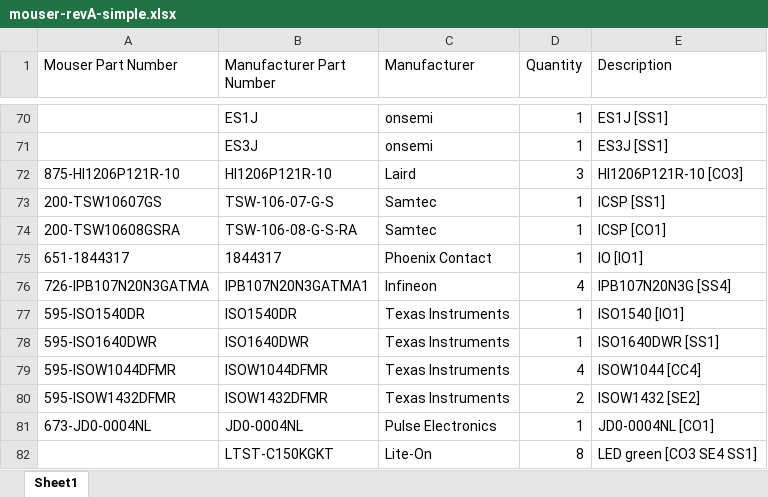
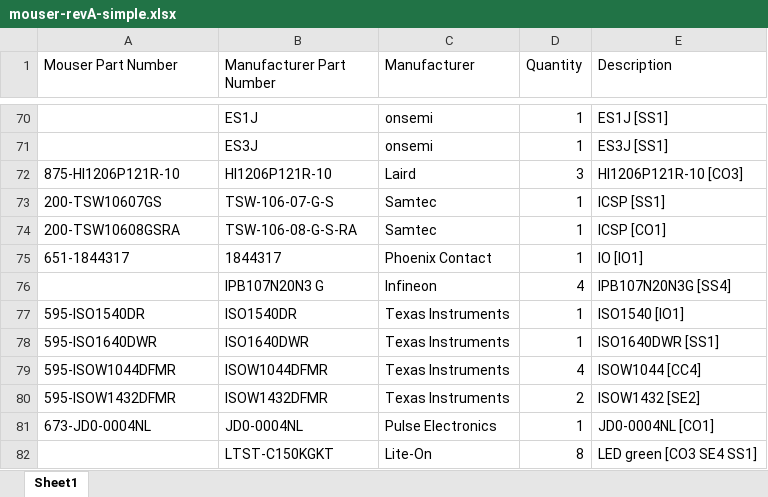
Before and after one commit to czalinski/ThlHats, an Excel workbook: docs/orders/mouser-revA-simple.xlsx, sheet Sheet1, drawn as a sheet; only a part is shown, gaps mark what is left out; values as stored, in another font and other column widths than the file's, no borders; the diff names each change by its address in the sheet, - before the commit and + after, or states it on an @@ line.

```diff
--- a/docs/orders/mouser-revA-simple.xlsx (sheet Sheet1)
+++ b/docs/orders/mouser-revA-simple.xlsx (sheet Sheet1)
-A76 (Mouser Part Number): 726-IPB107N20N3GATMA
+A76 (Mouser Part Number): (empty)
-B76 (Manufacturer Part Number): IPB107N20N3GATMA1
+B76 (Manufacturer Part Number): IPB107N20N3 G
```
Also changed, not shown: docs/orders/mouser-revA.xlsx, 2 other files.
